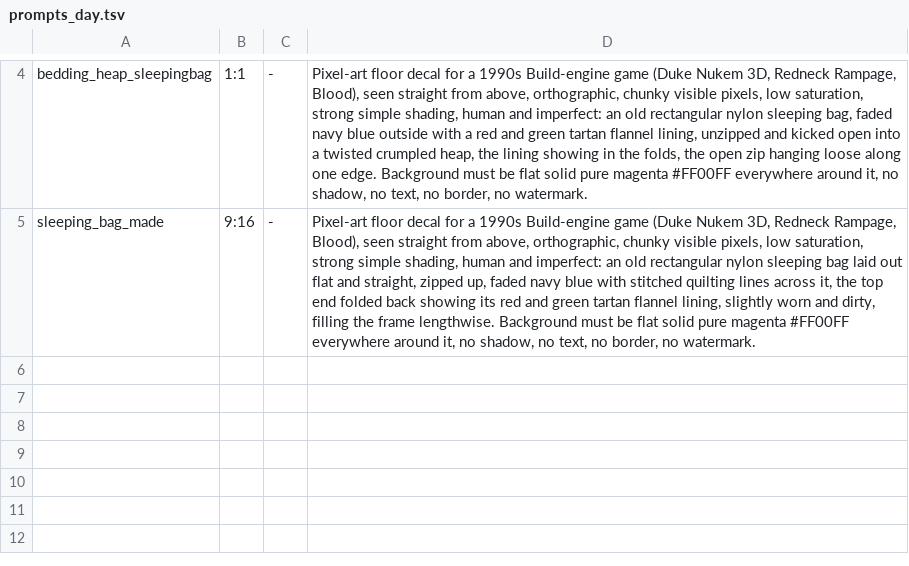
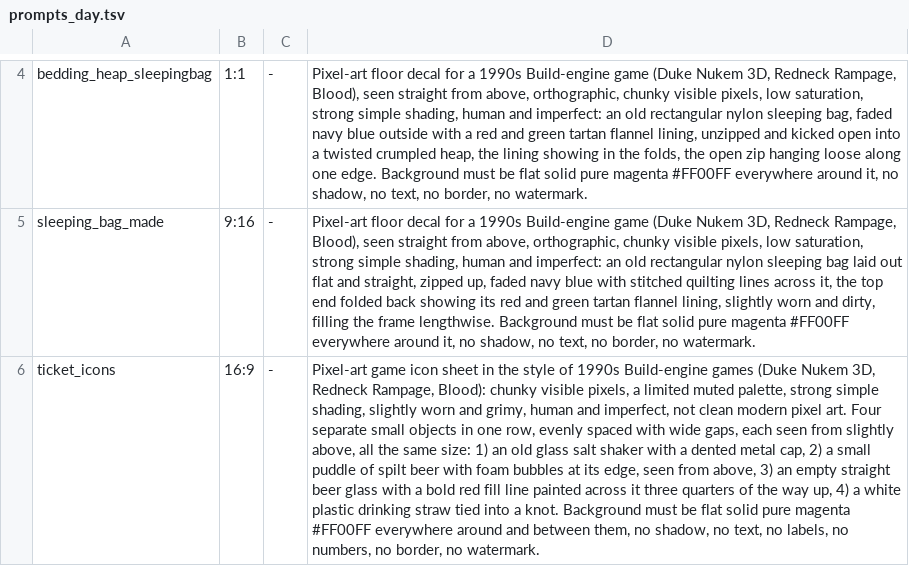
Before and after one commit to risafuranku/summercamp, a TSV file: tools/artgen/prompts_day.tsv, drawn as a sheet; only a part is shown, gaps mark what is left out; the diff names each change by its address in the sheet, - before the commit and + after, or states it on an @@ line.

```diff
--- a/tools/artgen/prompts_day.tsv
+++ b/tools/artgen/prompts_day.tsv
+row 6: ticket_icons | 16:9 | - | Pixel-art game icon sheet in the style of 1990s Build-engine games (Duke Nukem 3D, Redneck Rampage, Blood): chunky visible pixels, a limited muted palette, strong simple shading, slightly worn and grimy, human and imperfect, not clean modern pixel art. Four separate small objects in one row, evenly spaced with wide gaps, each seen from slightly above, all the same size: 1) an old glass salt shaker with a dented metal cap, 2) a small puddle of spilt beer with foam bubbles at its edge, seen from above, 3) an empty straight beer glass with a bold red fill line painted across it three quarters of the way up, 4) a white plastic drinking straw tied into a knot. Background must be flat solid pure magenta #FF00FF everywhere around and between them, no shadow, no text, no labels, no numbers, no border, no watermark.
```
Also changed, not shown: 16 other files.
